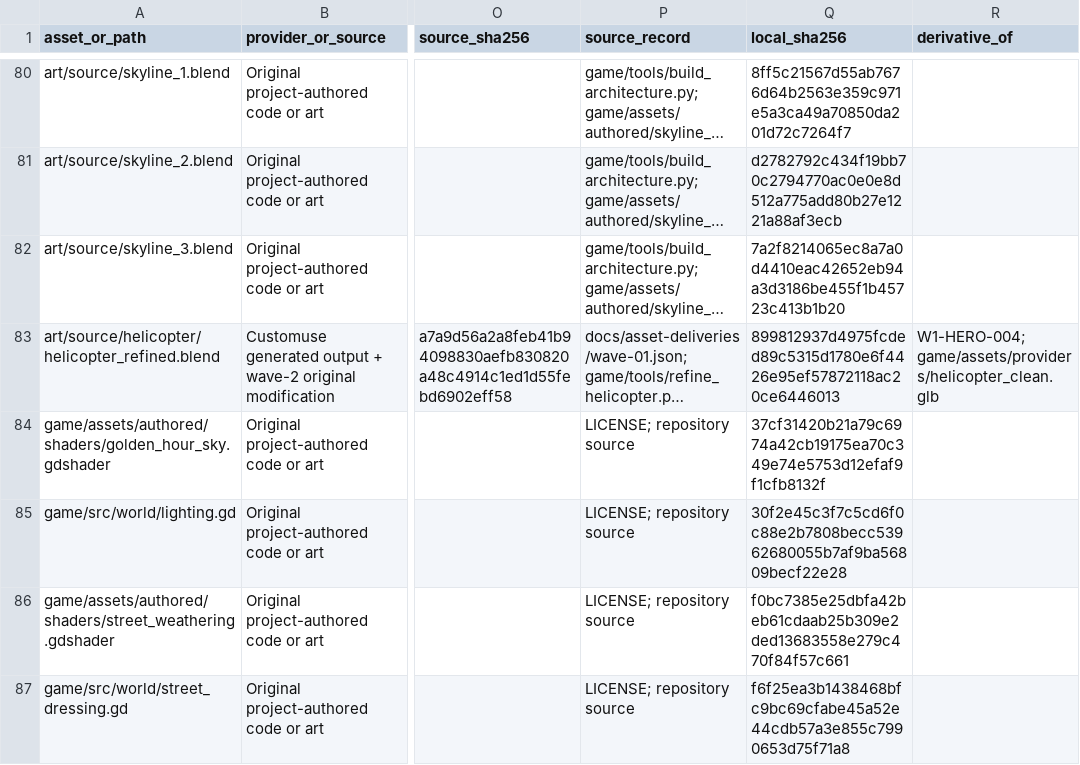
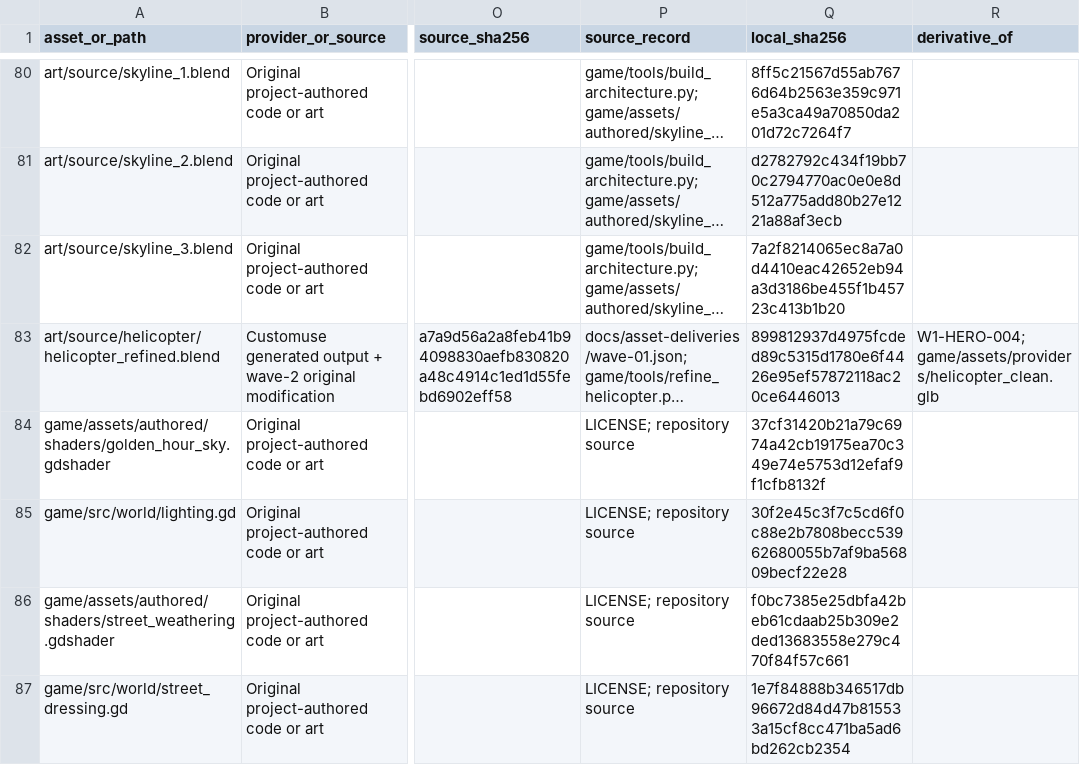
Before and after one commit to oh-ashen-one/gta-v-made-by-5-ai, a CSV file: docs/asset-manifest.csv, drawn as a sheet; only a part is shown, gaps mark what is left out; long unchanged cells end in …; the diff names each change by its address in the sheet, - before the commit and + after, or states it on an @@ line.

```diff
--- a/docs/asset-manifest.csv
+++ b/docs/asset-manifest.csv
-Q87 (local_sha256): f6f25ea3b1438468bfc9bc69cfabe45a52e44cdb57a3e855c7990653d75f71a8
+Q87 (local_sha256): 1e7f84888b346517db96672d84d47b815533a15cf8cc471ba5ad6bd262cb2354
```
Also changed, not shown: 1 other file.
